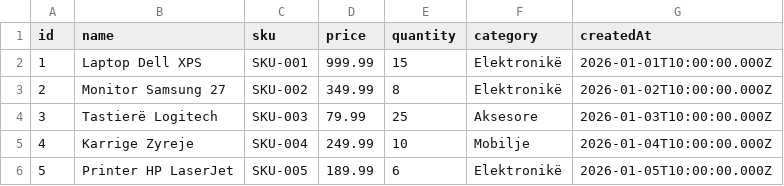
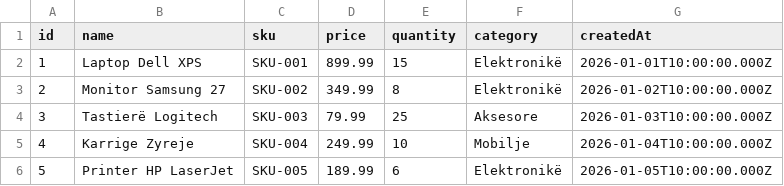
Before and after one commit to Artiola0406/StockFlow, a CSV file: Backend/data/products.csv, drawn as a sheet.

```diff
--- a/Backend/data/products.csv
+++ b/Backend/data/products.csv
@@ -1,3 +1,3 @@
 id,name,sku,price,quantity,category,createdAt
-1,Laptop Dell XPS,SKU-001,999.99,15,Elektronikë,2026-01-01T10:00:00.000Z
+1,Laptop Dell XPS,SKU-001,899.99,15,Elektronikë,2026-01-01T10:00:00.000Z
 2,Monitor Samsung 27,SKU-002,349.99,8,Elektronikë,2026-01-02T10:00:00.000Z
```
Also changed, not shown: 3 other files.
